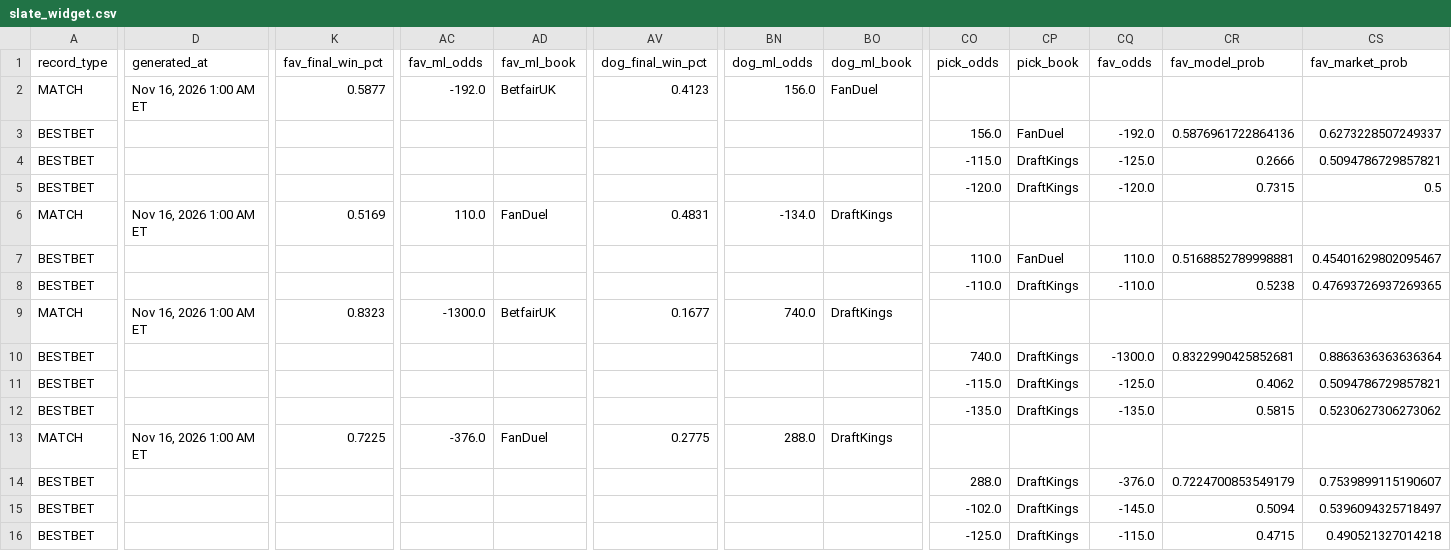
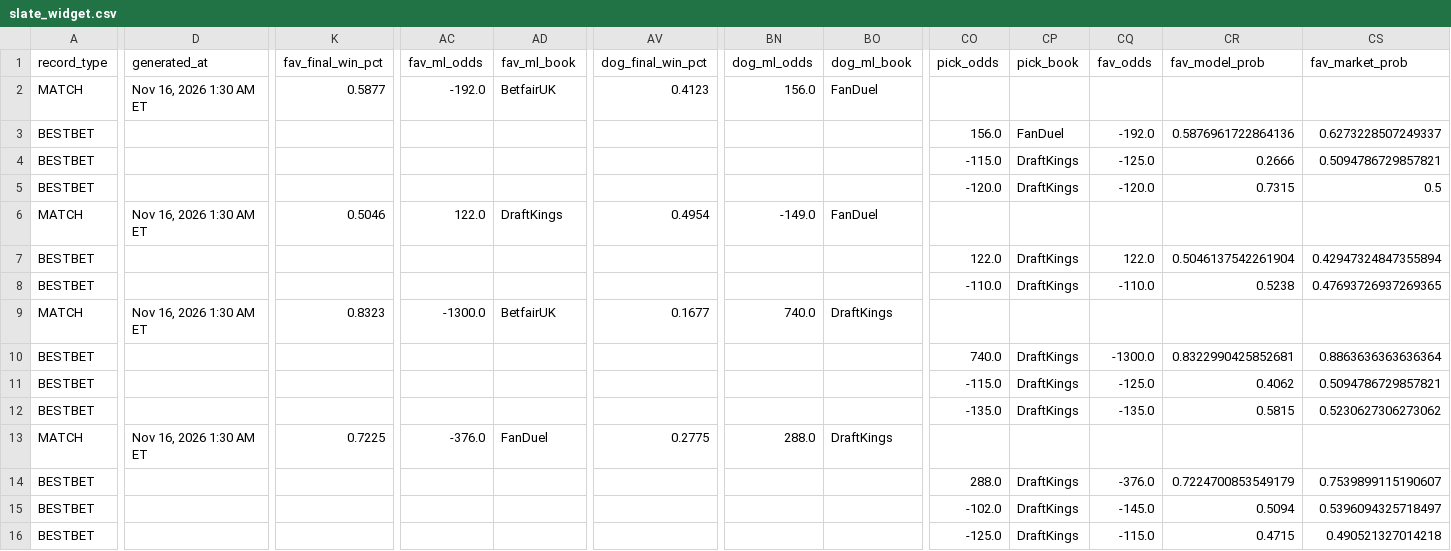
Before and after one commit to chrisgimino/tennismodel, a CSV file: slate_widget.csv, drawn as a sheet; only a part is shown, gaps mark what is left out; the diff covers the shown part only; the diff names each change by its address in the sheet, - before the commit and + after, or states it on an @@ line.

Commit message:
Update slate_widget.csv — 2026-11-16 01:30 ET

```diff
--- a/slate_widget.csv
+++ b/slate_widget.csv
-D2 (generated_at): Nov 16, 2026 1:00 AM ET
+D2 (generated_at): Nov 16, 2026 1:30 AM ET
-D6 (generated_at): Nov 16, 2026 1:00 AM ET
+D6 (generated_at): Nov 16, 2026 1:30 AM ET
-K6 (fav_final_win_pct): 0.5169
+K6 (fav_final_win_pct): 0.5046
-AC6 (fav_ml_odds): 110.0
+AC6 (fav_ml_odds): 122.0
-AD6 (fav_ml_book): FanDuel
+AD6 (fav_ml_book): DraftKings
-AV6 (dog_final_win_pct): 0.4831
+AV6 (dog_final_win_pct): 0.4954
-BN6 (dog_ml_odds): -134.0
+BN6 (dog_ml_odds): -149.0
-BO6 (dog_ml_book): DraftKings
+BO6 (dog_ml_book): FanDuel
-CO7 (pick_odds): 110.0
+CO7 (pick_odds): 122.0
-CP7 (pick_book): FanDuel
+CP7 (pick_book): DraftKings
-CQ7 (fav_odds): 110.0
+CQ7 (fav_odds): 122.0
-CR7 (fav_model_prob): 0.5168852789998881
+CR7 (fav_model_prob): 0.5046137542261904
-CS7 (fav_market_prob): 0.45401629802095467
+CS7 (fav_market_prob): 0.42947324847355894
-D9 (generated_at): Nov 16, 2026 1:00 AM ET
+D9 (generated_at): Nov 16, 2026 1:30 AM ET
-D13 (generated_at): Nov 16, 2026 1:00 AM ET
+D13 (generated_at): Nov 16, 2026 1:30 AM ET
```
Also changed, not shown: 5 edited cells elsewhere in this file.
